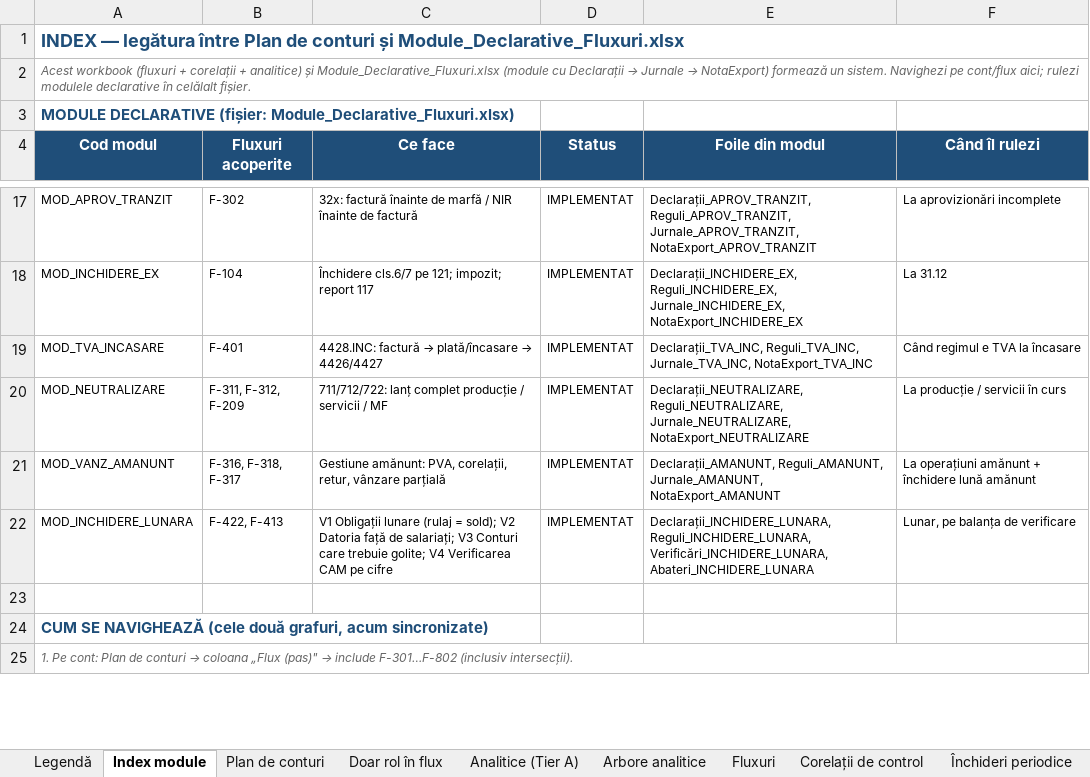
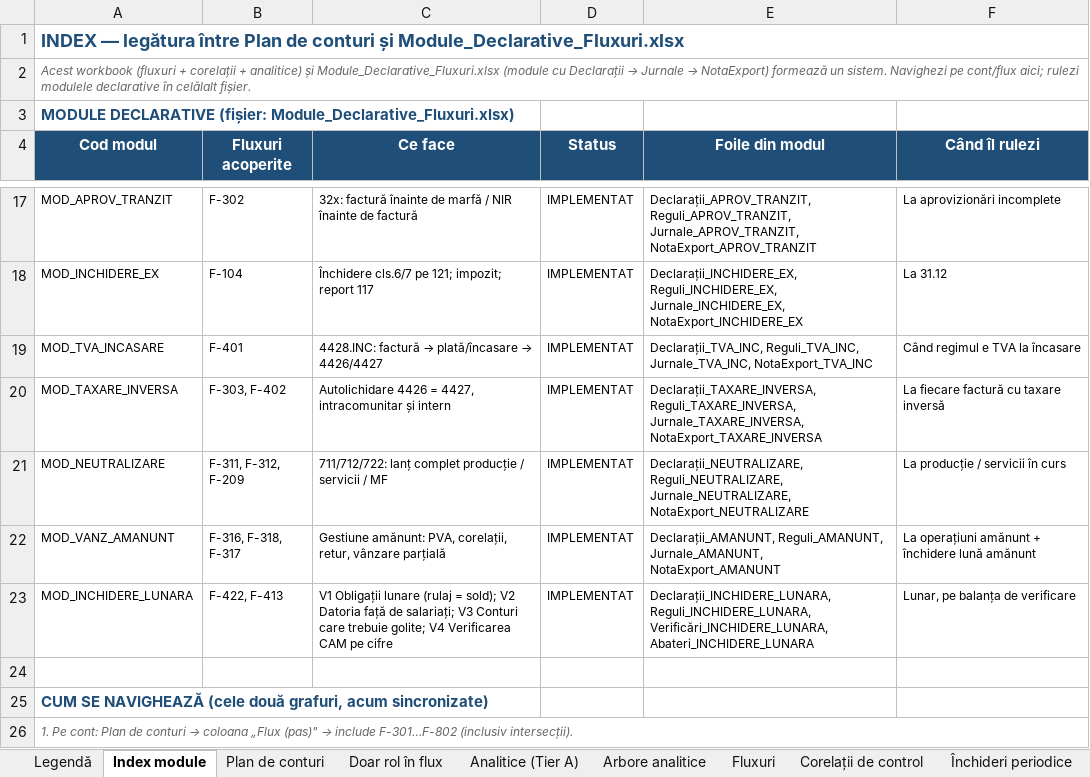
Before and after one commit to lucapaguroidea-ops/9LIFE_CURSCONTA, an Excel workbook: dist/Plan_de_conturi_ROL_Analitice_Fluxuri_SAGA.xlsx, sheet Index module, drawn as a sheet; only a part is shown, gaps mark what is left out; values as stored, in another font and other column widths than the file's, no borders; the diff names each change by its address in the sheet, - before the commit and + after, or states it on an @@ line.

```diff
--- a/dist/Plan_de_conturi_ROL_Analitice_Fluxuri_SAGA.xlsx (sheet Index module)
+++ b/dist/Plan_de_conturi_ROL_Analitice_Fluxuri_SAGA.xlsx (sheet Index module)
+row 20: MOD_TAXARE_INVERSA | F-303, F-402 | Autolichidare 4426 = 4427, intracomunitar și intern | IMPLEMENTAT | Declarații_TAXARE_INVERSA, Reguli_TAXARE_INVERSA, Jurnale_TAXARE_INVERSA, NotaExport_TAXARE_INVERSA | La fiecare factură cu taxare inversă
```
Also changed, not shown: sheet Fluxuri, sheet Legendă, sheet Corelații de control, dist/Module_Declarative_Fluxuri.xlsx, dist/pachet/1-plan-de-conturi.xlsx, 19 other files.
